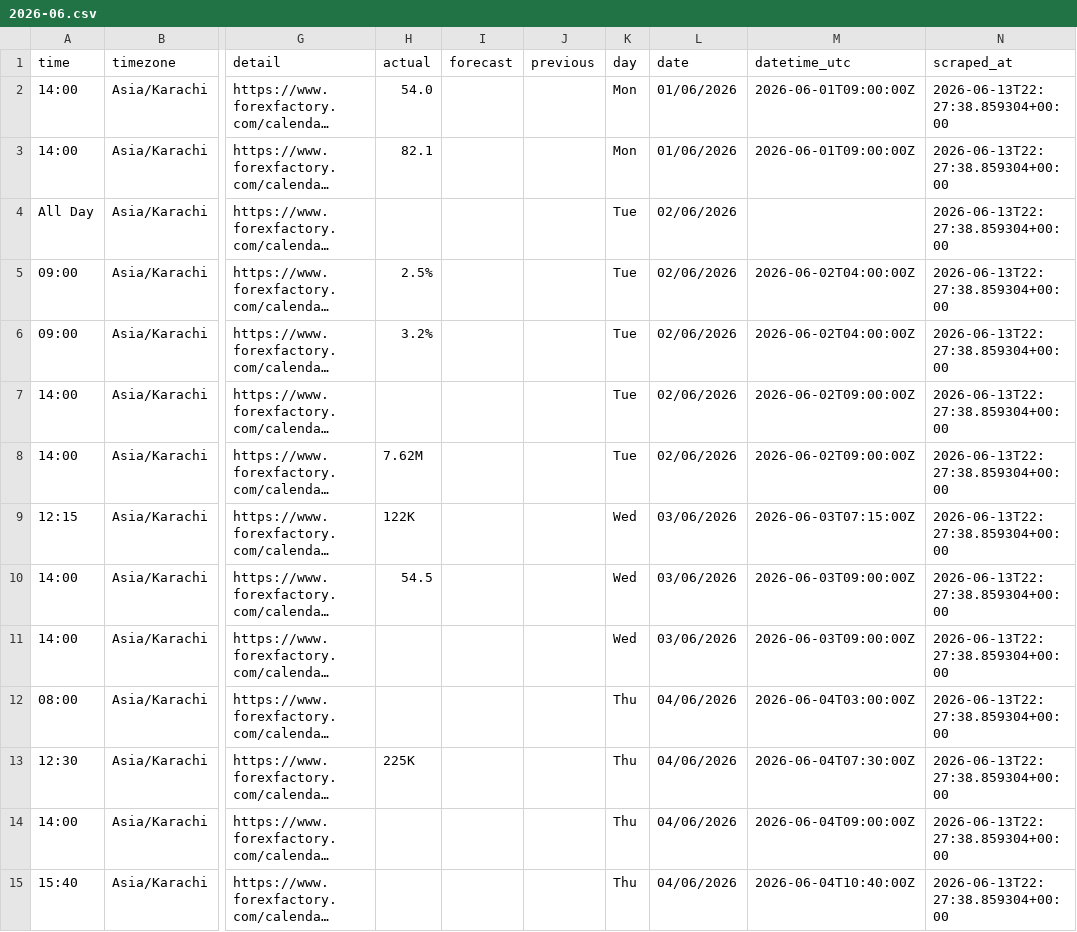
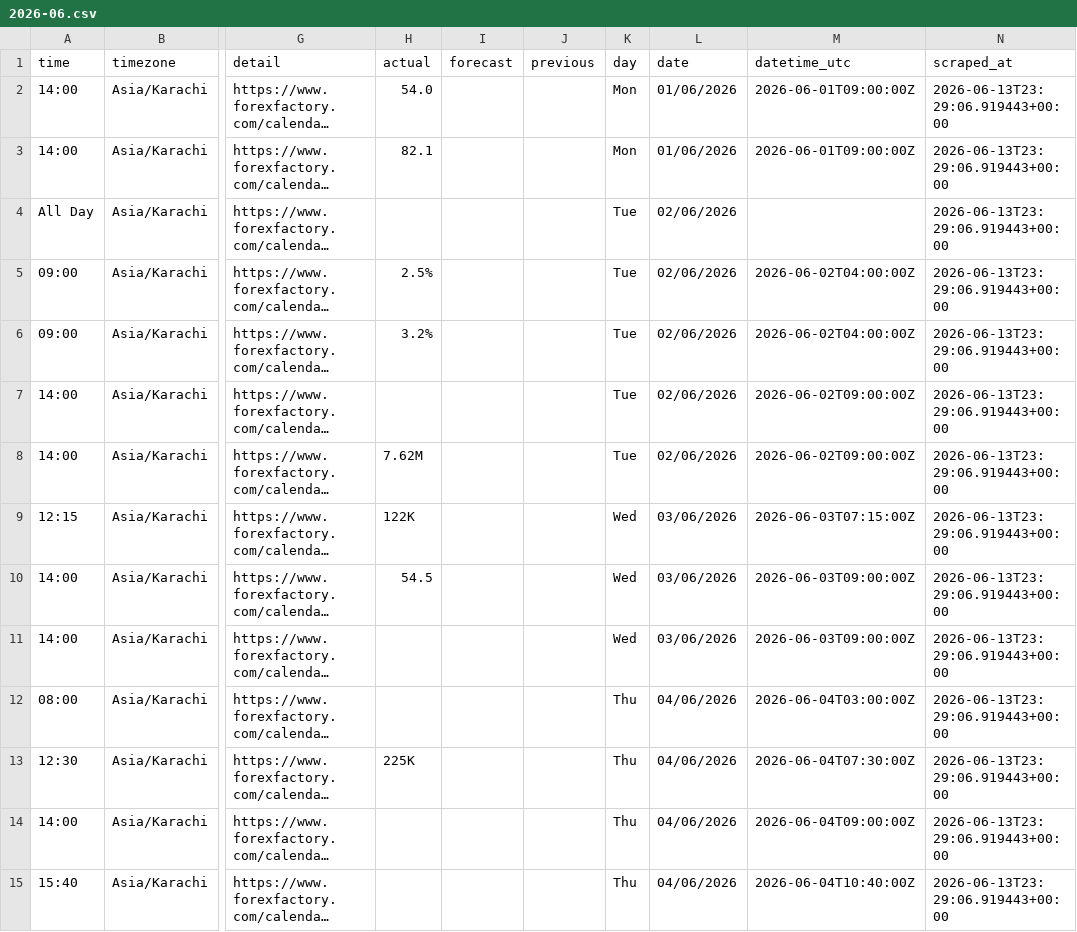
Before and after one commit to joor0x/forex_factory_calendar_news_scraper, a CSV file: news/last_run/2026-06.csv, drawn as a sheet; only a part is shown, gaps mark what is left out; long unchanged cells end in …; the diff covers the shown part only; the diff names each change by its address in the sheet, - before the commit and + after, or states it on an @@ line.

```diff
--- a/news/last_run/2026-06.csv
+++ b/news/last_run/2026-06.csv
-N2:N15 (scraped_at): 2026-06-13T22:27:38.859304+00:00
+N2:N15 (scraped_at): 2026-06-13T23:29:06.919443+00:00
```
Also changed, not shown: 65 edited cells elsewhere in this file, news/monthly/2026-06.csv, 4 other files.
